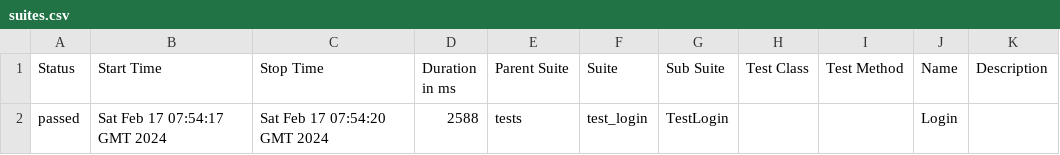
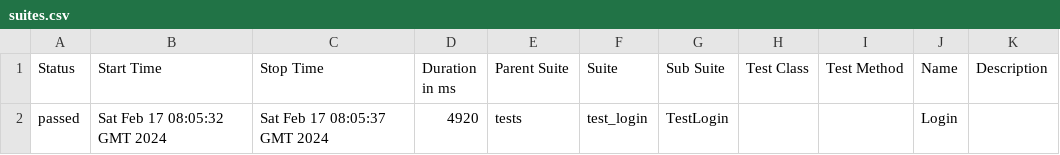
Before and after one commit to Nikita0806/LiteAvto_test, a CSV file: data/suites.csv, drawn as a sheet.

Commit message:
Deploying to gh-pages from @ Nikita0806/LiteAvto_test@d75c5970fbc8fa55f1ea416146889e57f053a5f9 🚀

```diff
--- a/data/suites.csv
+++ b/data/suites.csv
@@ -1,2 +1,2 @@
 "Status","Start Time","Stop Time","Duration in ms","Parent Suite","Suite","Sub Suite","Test Class","Test Method","Name","Description"
-"passed","Sat Feb 17 07:54:17 GMT 2024","Sat Feb 17 07:54:20 GMT 2024","2588","tests","test_login","TestLogin","","","Login",""
+"passed","Sat Feb 17 08:05:32 GMT 2024","Sat Feb 17 08:05:37 GMT 2024","4920","tests","test_login","TestLogin","","","Login",""
```
Also changed, not shown: 14 other files.
